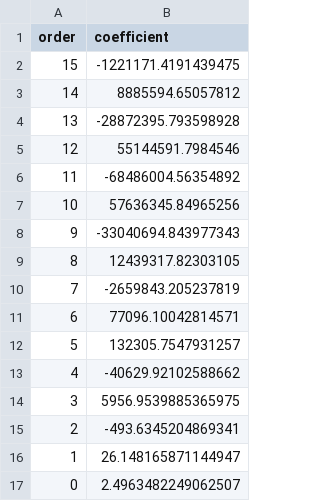
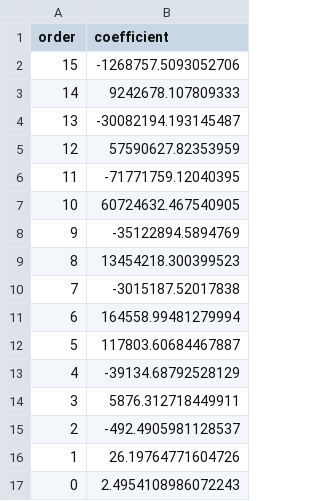
Before and after one commit to wengandrew/battery-digital-twin-from-scratch, a CSV file: output/parameters/ocv_poly_coefficients.csv, drawn as a sheet.

```diff
--- a/output/parameters/ocv_poly_coefficients.csv
+++ b/output/parameters/ocv_poly_coefficients.csv
@@ -1,17 +1,17 @@
 order,coefficient
-15,-1221171.4191439475
-14,8885594.65057812
-13,-28872395.793598928
-12,55144591.7984546
-11,-68486004.56354892
-10,57636345.84965256
-9,-33040694.843977343
-8,12439317.82303105
-7,-2659843.205237819
-6,77096.10042814571
-5,132305.7547931257
-4,-40629.92102588662
-3,5956.9539885365975
-2,-493.6345204869341
-1,26.148165871144947
-0,2.4963482249062507
+15,-1268757.5093052706
+14,9242678.107809333
+13,-30082194.193145487
+12,57590627.82353959
+11,-71771759.12040395
+10,60724632.467540905
+9,-35122894.5894769
+8,13454218.300399523
+7,-3015187.52017838
+6,164558.99481279994
+5,117803.60684467887
+4,-39134.68792528129
+3,5876.312718449911
+2,-492.4905981128537
+1,26.19764771604726
+0,2.4954108986072243
```
Also changed, not shown: output/parameters/ocv_lookup.csv, output/parameters/rc_parameters.csv, 9 other files.
